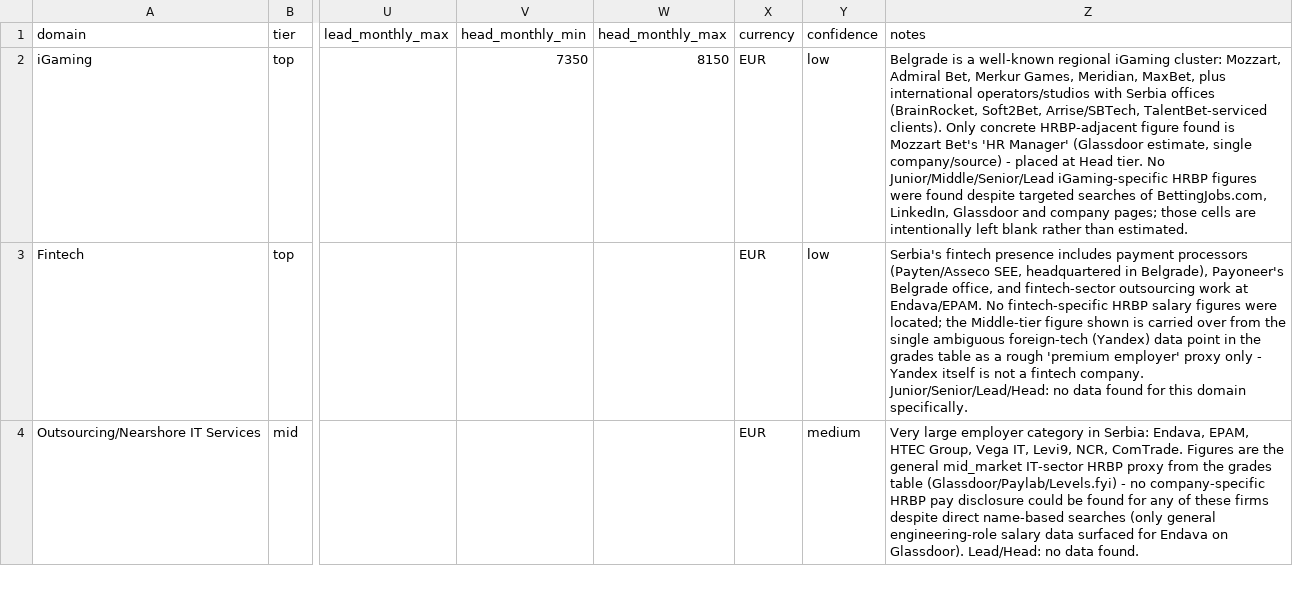
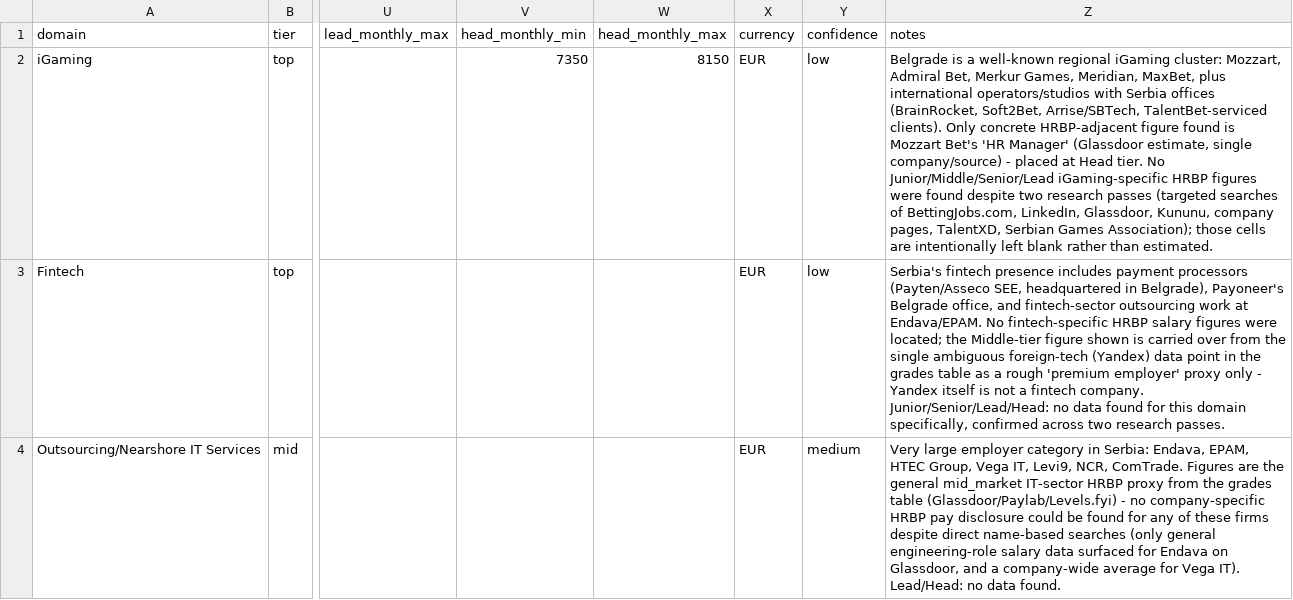
Before and after one commit to dariavn/salary-dashboard, a CSV file: data/csv/hrbp/serbia_domains.csv, drawn as a sheet; only a part is shown, gaps mark what is left out; the diff covers the shown part only; the diff names each change by its address in the sheet, - before the commit and + after, or states it on an @@ line.

```diff
--- a/data/csv/hrbp/serbia_domains.csv
+++ b/data/csv/hrbp/serbia_domains.csv
-Z2 (notes): …found despite targeted searches of BettingJobs.com, LinkedIn, Glassdoor and company pages; those cells…
+Z2 (notes): …found despite two research passes (targeted searches of BettingJobs.com, LinkedIn, Glassdoor, Kununu, company pages, TalentXD, Serbian Games Association); those cells…
-Z3 (notes): …this domain specifically.
+Z3 (notes): …this domain specifically, confirmed across two research passes.
-Z4 (notes): …Endava on Glassdoor). Lead/Head: no…
+Z4 (notes): …Endava on Glassdoor, and a company-wide average for Vega IT). Lead/Head: no…
```
Also changed, not shown: 3 removed rows elsewhere in this file, 6 other files.
